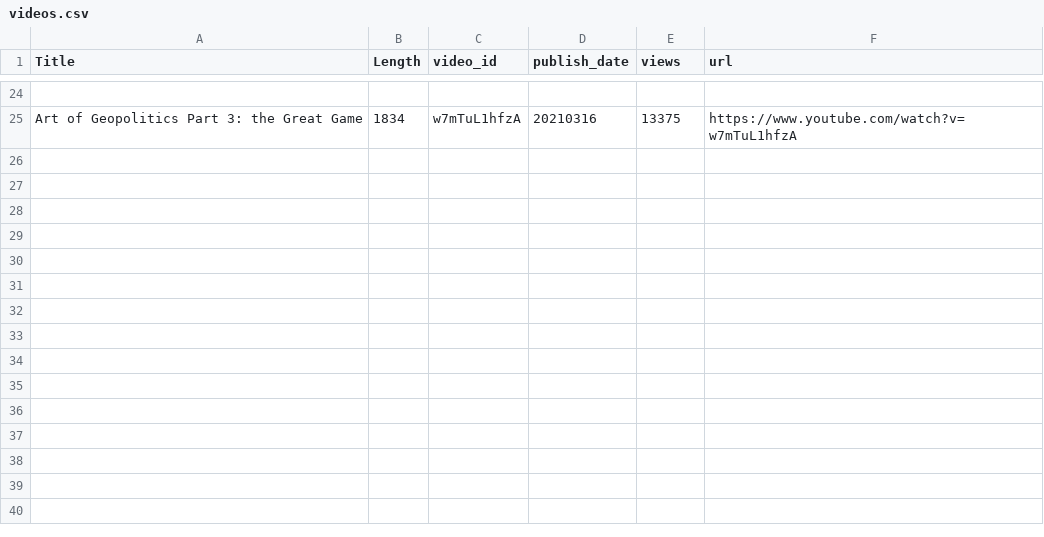
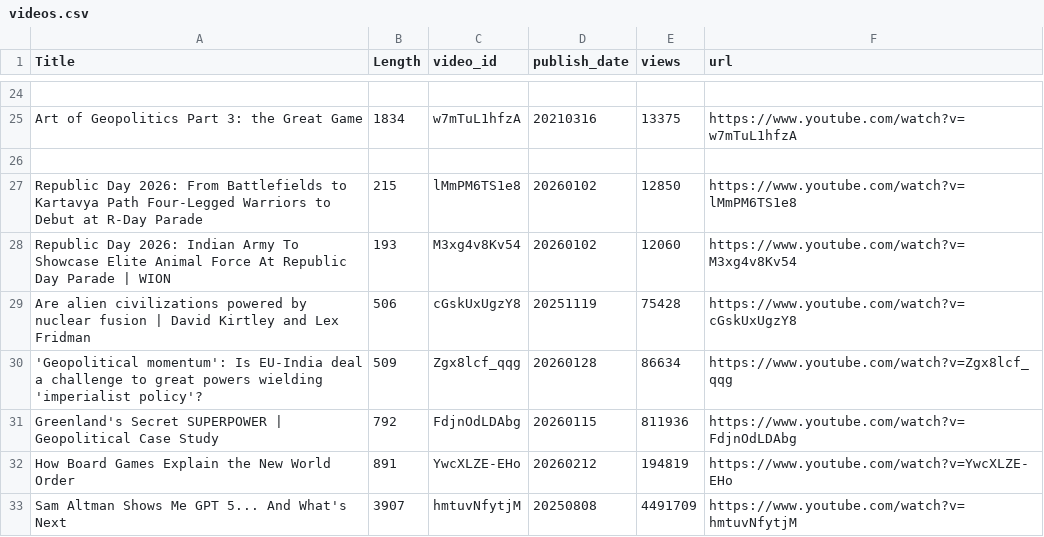
Before and after one commit to DakshAhuja10/VideoRAG-QA-System-for-YouTube-Videos, a CSV file: videos.csv, drawn as a sheet; only a part is shown, gaps mark what is left out; the diff names each change by its address in the sheet, - before the commit and + after, or states it on an @@ line.

```diff
--- a/videos.csv
+++ b/videos.csv
+row 26: (empty)
+row 27: Republic Day 2026: From Battlefields to Kartavya Path Four-Legged Warriors to Debut at R-Day Parade | 215 | lMmPM6TS1e8 | 20260102 | 12850 | https://www.youtube.com/watch?v=lMmPM6TS1e8
+row 28: Republic Day 2026: Indian Army To Showcase Elite Animal Force At Republic Day Parade | WION | 193 | M3xg4v8Kv54 | 20260102 | 12060 | https://www.youtube.com/watch?v=M3xg4v8Kv54
+row 29: Are alien civilizations powered by nuclear fusion | David Kirtley and Lex Fridman | 506 | cGskUxUgzY8 | 20251119 | 75428 | https://www.youtube.com/watch?v=cGskUxUgzY8
+row 30: 'Geopolitical momentum': Is EU-India deal a challenge to great powers wielding 'imperialist policy'? | 509 | Zgx8lcf_qqg | 20260128 | 86634 | https://www.youtube.com/watch?v=Zgx8lcf_qqg
+row 31: Greenland's Secret SUPERPOWER | Geopolitical Case Study | 792 | FdjnOdLDAbg | 20260115 | 811936 | https://www.youtube.com/watch?v=FdjnOdLDAbg
+row 32: How Board Games Explain the New World Order | 891 | YwcXLZE-EHo | 20260212 | 194819 | https://www.youtube.com/watch?v=YwcXLZE-EHo
+row 33: Sam Altman Shows Me GPT 5... And What's Next | 3907 | hmtuvNfytjM | 20250808 | 4491709 | https://www.youtube.com/watch?v=hmtuvNfytjM
```
Also changed, not shown: 16 other files.
